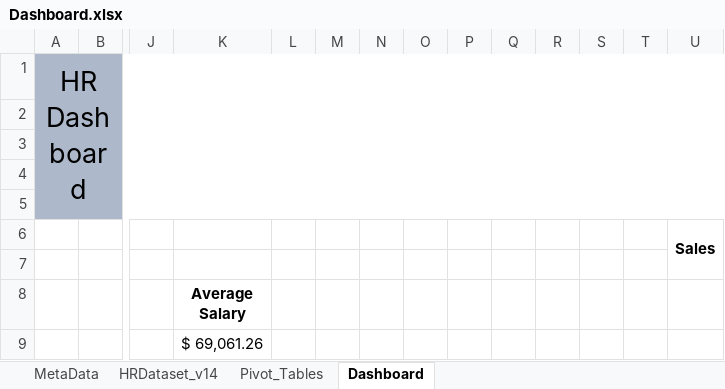
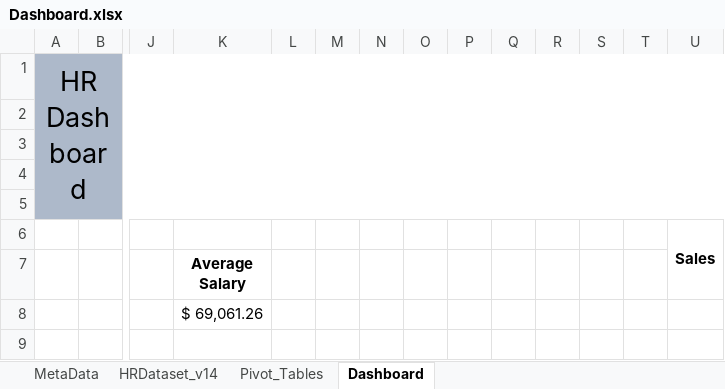
Before and after one commit to vijaypurohit322/Dashboard-Using-MS-Excel, an Excel workbook: Dashboard.xlsx, sheet Dashboard, drawn as a sheet; only a part is shown, gaps mark what is left out; values as stored, in another font and other column widths than the file's, no borders; charts and pictures not drawn; removed rows and columns are numbered as before the commit, all else as after; rows hold the shown columns only; the diff names each change by its address in the sheet, - before the commit and + after, or states it on an @@ line.

```diff
--- a/Dashboard.xlsx (sheet Dashboard)
+++ b/Dashboard.xlsx (sheet Dashboard)
-U6:U7 merged
+U6:U7 merged
-row 7: (empty)
```
Also changed, not shown: sheet Pivot_Tables, charts or pictures.
